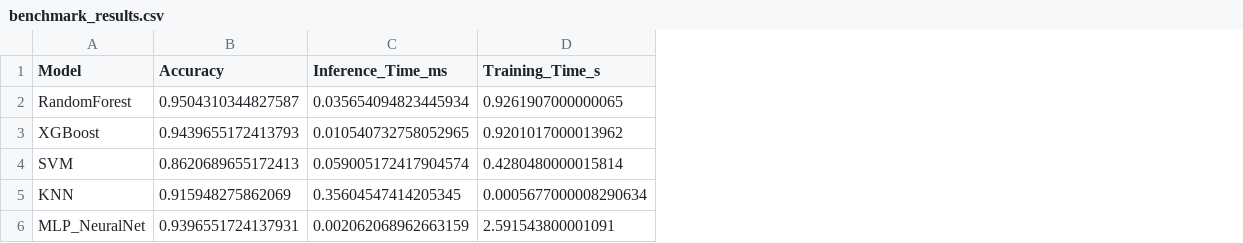
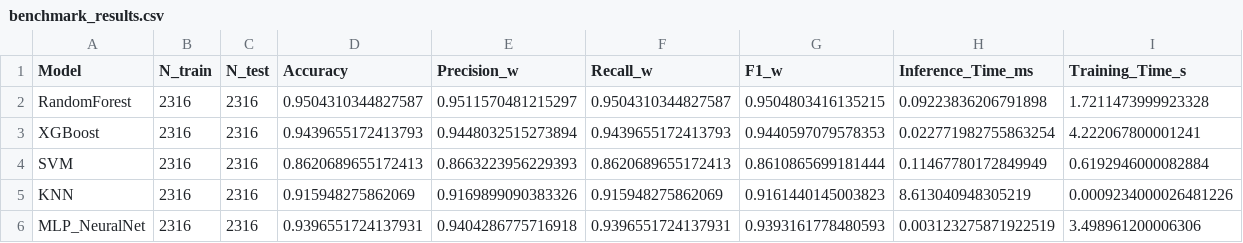
Before and after one commit to chri-gassner/CLC_Group_Project, a CSV file: src/models_output/OpenPose/benchmark_results.csv, drawn as a sheet; addresses are those after the commit; the diff names each change by its address in the sheet, - before the commit and + after, or states it on an @@ line.

```diff
--- a/src/models_output/OpenPose/benchmark_results.csv
+++ b/src/models_output/OpenPose/benchmark_results.csv
+column B (N_train), rows 2-6: all 2316
+column C (N_test), rows 2-6: all 2316
+column E (Precision_w), rows 2-6: 0.9511570481215297 | 0.9448032515273894 | 0.8663223956229393 | 0.9169899090383326 | 0.9404286775716918
+column F (Recall_w), rows 2-6: 0.9504310344827587 | 0.9439655172413793 | 0.8620689655172413 | 0.915948275862069 | 0.9396551724137931
+column G (F1_w), rows 2-6: 0.9504803416135215 | 0.9440597079578353 | 0.8610865699181444 | 0.9161440145003823 | 0.9393161778480593
-H2 (Inference_Time_ms): 0.035654094823445934
+H2 (Inference_Time_ms): 0.09223836206791898
-I2 (Training_Time_s): 0.9261907000000065
+I2 (Training_Time_s): 1.7211473999923328
-H3 (Inference_Time_ms): 0.010540732758052965
+H3 (Inference_Time_ms): 0.022771982755863254
-I3 (Training_Time_s): 0.9201017000013962
+I3 (Training_Time_s): 4.222067800001241
-H4 (Inference_Time_ms): 0.059005172417904574
+H4 (Inference_Time_ms): 0.11467780172849949
-I4 (Training_Time_s): 0.4280480000015814
+I4 (Training_Time_s): 0.6192946000082884
-H5 (Inference_Time_ms): 0.35604547414205345
+H5 (Inference_Time_ms): 8.613040948305219
-I5 (Training_Time_s): 0.0005677000008290634
+I5 (Training_Time_s): 0.0009234000026481226
-H6 (Inference_Time_ms): 0.002062068962663159
+H6 (Inference_Time_ms): 0.003123275871922519
-I6 (Training_Time_s): 2.591543800001091
+I6 (Training_Time_s): 3.498961200006306
```
Also changed, not shown: src/models_output/MediaPipe/benchmark_results.csv, 18 other files.
